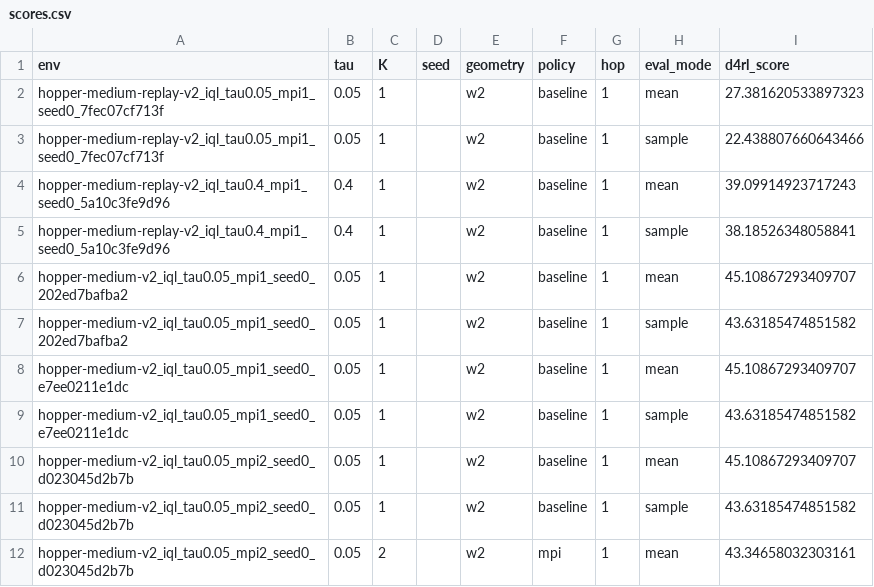
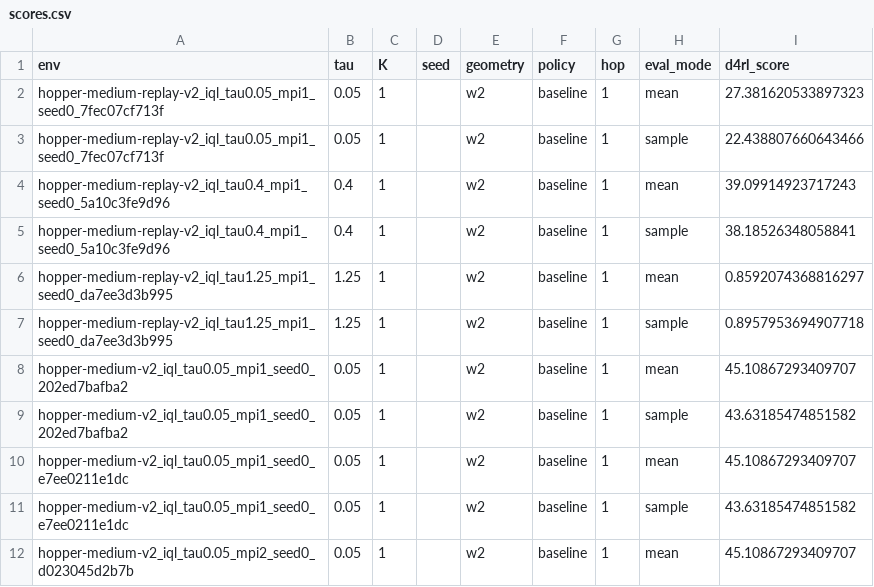
Before and after one commit to SChoish/MPI_sweep, a CSV file: sweep_results/iql_gauss_v5/scores.csv, drawn as a sheet; only a part is shown; the shorter side is filled out with more unchanged rows.

Commit message:
Update choi IQL Gaussian/Fisher-Rao locomotion sweep.

```diff
--- a/sweep_results/iql_gauss_v5/scores.csv
+++ b/sweep_results/iql_gauss_v5/scores.csv
@@ -5,2 +5,4 @@ hopper-medium-replay-v2_iql_tau0.4_mpi1_seed0_5a10c3fe9d96,0.4,1,,w2,baseline,1,
 hopper-medium-replay-v2_iql_tau0.4_mpi1_seed0_5a10c3fe9d96,0.4,1,,w2,baseline,1,sample,38.18526348058841
+hopper-medium-replay-v2_iql_tau1.25_mpi1_seed0_da7ee3d3b995,1.25,1,,w2,baseline,1,mean,0.8592074368816297
+hopper-medium-replay-v2_iql_tau1.25_mpi1_seed0_da7ee3d3b995,1.25,1,,w2,baseline,1,sample,0.8957953694907718
 hopper-medium-v2_iql_tau0.05_mpi1_seed0_202ed7bafba2,0.05,1,,w2,baseline,1,mean,45.10867293409707
```
Also changed, not shown: 3 other files.
